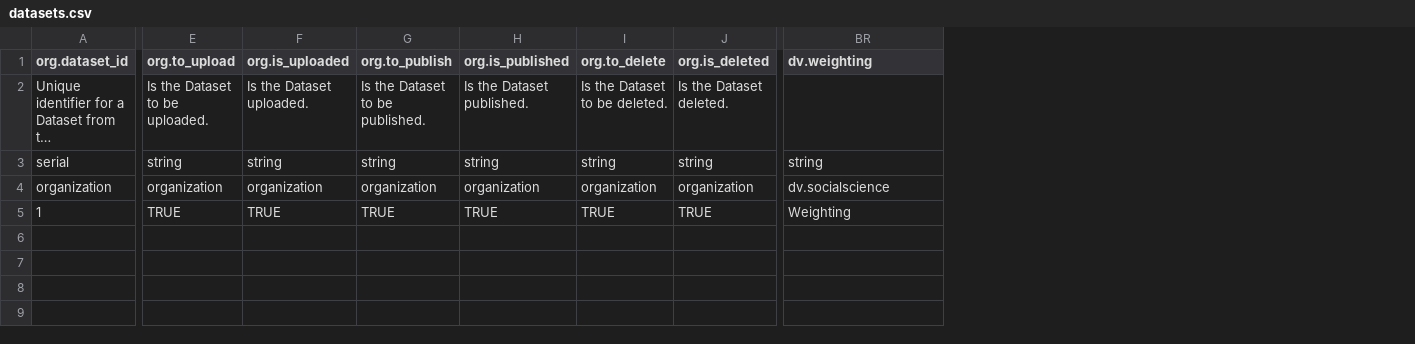
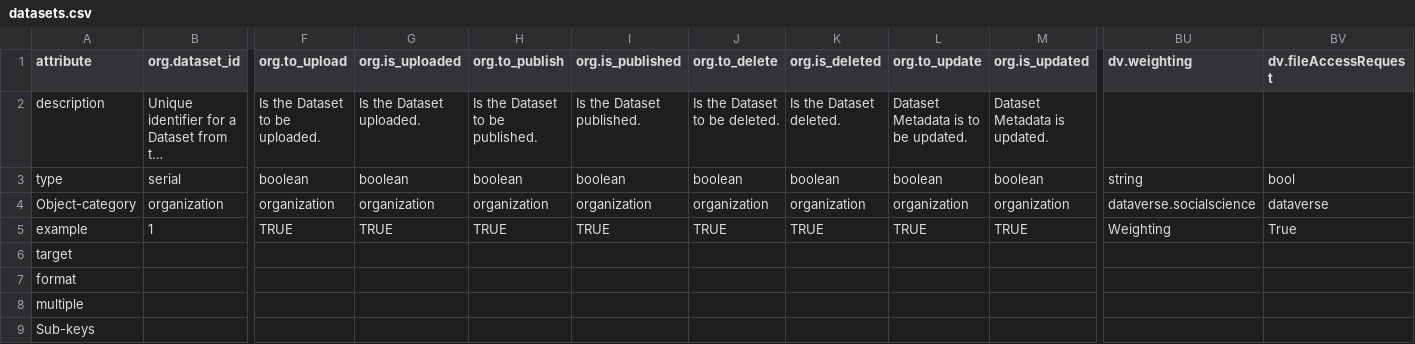
Before and after one commit to AUSSDA/pyDataverse_templates, a CSV file: templates/datasets.csv, drawn as a sheet; only a part is shown, gaps mark what is left out; long unchanged cells end in …; addresses are those after the commit; rows hold the shown columns only; the diff names each change by its address in the sheet, - before the commit and + after, or states it on an @@ line.

Commit message:
Rename Datafile title to label; Update README

```diff
--- a/templates/datasets.csv
+++ b/templates/datasets.csv
+column A (attribute), rows 2-5: description | type | Object-category | example
+column L (org.to_update), rows 2-5: Dataset Metadata is to be updated. | boolean | organization | TRUE
+column M (org.is_updated), rows 2-5: Dataset Metadata is updated. | boolean | organization | TRUE
+column BV (dv.fileAccessRequest), rows 3-5: bool | dataverse | True
-F3 (org.to_upload): string
+F3 (org.to_upload): boolean
-G3 (org.is_uploaded): string
+G3 (org.is_uploaded): boolean
-H3 (org.to_publish): string
+H3 (org.to_publish): boolean
-I3 (org.is_published): string
+I3 (org.is_published): boolean
-J3 (org.to_delete): string
+J3 (org.to_delete): boolean
-K3 (org.is_deleted): string
+K3 (org.is_deleted): boolean
-BU4 (dv.weighting): dv.socialscience
+BU4 (dv.weighting): dataverse.socialscience
+row 6: target
+row 7: format
+row 8: multiple
+row 9: Sub-keys
```
Also changed, not shown: templates/datafiles.csv, templates/dataverses.csv, 1 other file.
